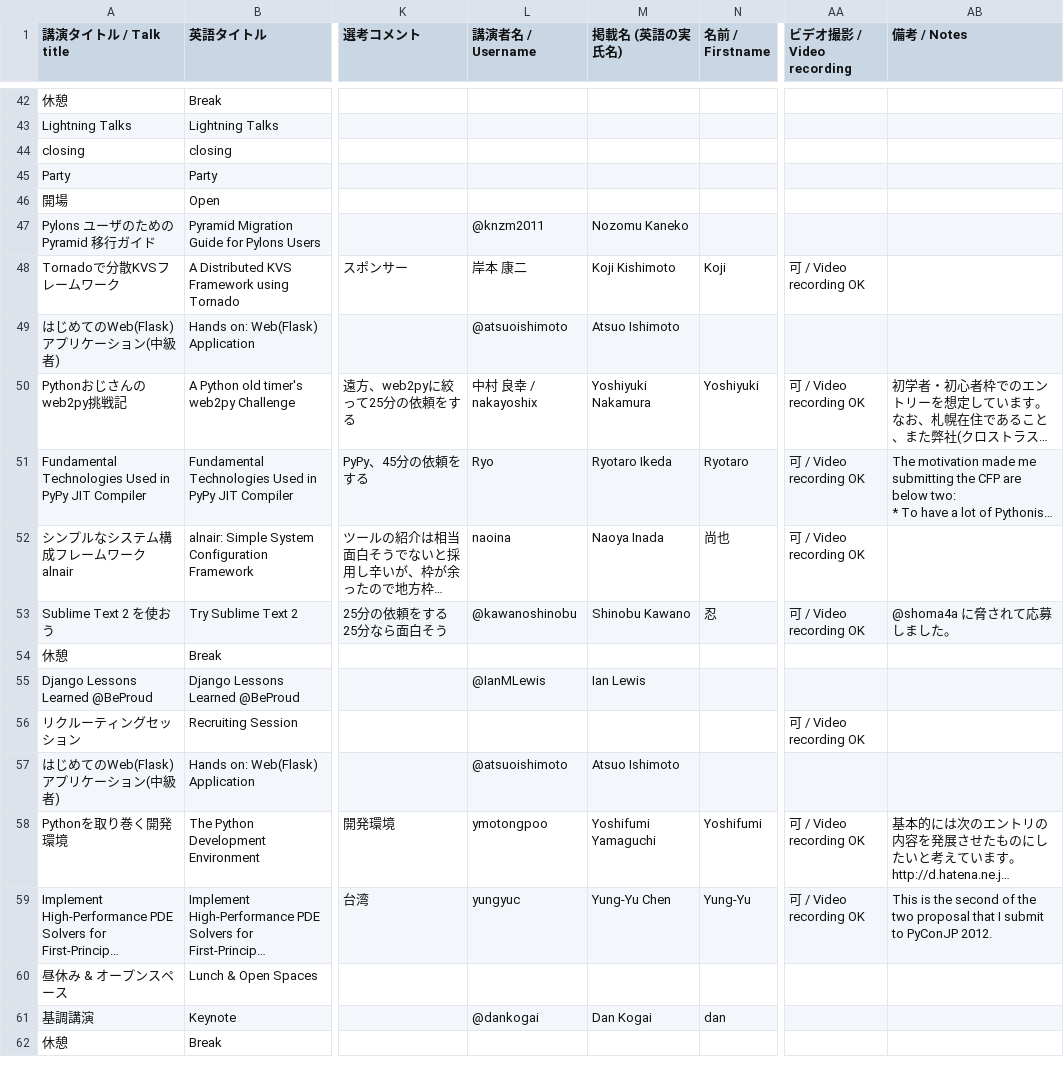
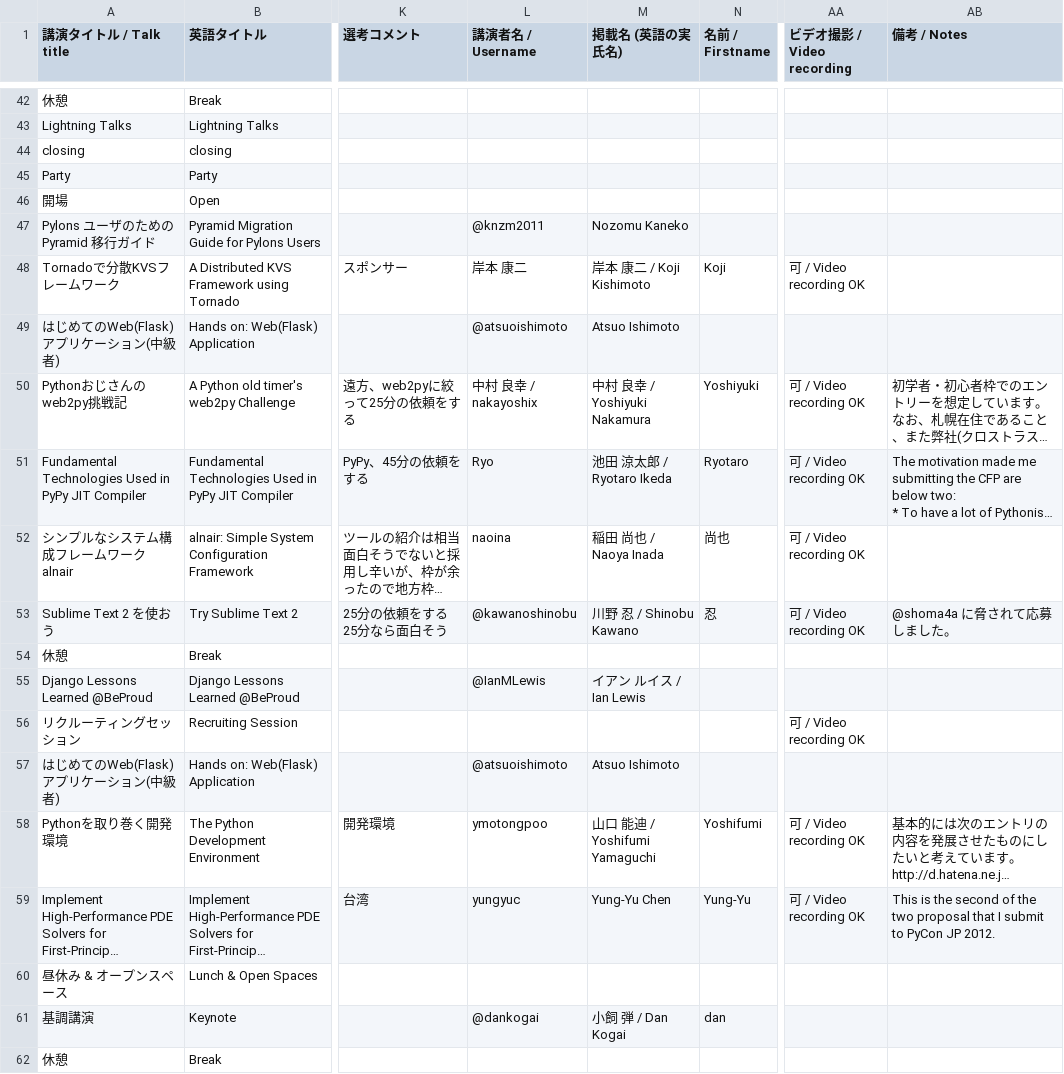
Before and after one commit to pyconjp/2012.pycon.jp, a CSV file: convert/timetable/records.csv, drawn as a sheet; only a part is shown, gaps mark what is left out; long unchanged cells end in …; the diff covers the shown part only; the diff names each change by its address in the sheet, - before the commit and + after, or states it on an @@ line.

Commit message:
fix PyConJP -> PyCon JP

```diff
--- a/convert/timetable/records.csv
+++ b/convert/timetable/records.csv
-M48 (掲載名 (英語の実氏名)): Koji Kishimoto
+M48 (掲載名 (英語の実氏名)): 岸本 康二 / Koji Kishimoto
-M50 (掲載名 (英語の実氏名)): Yoshiyuki Nakamura
+M50 (掲載名 (英語の実氏名)): 中村 良幸 / Yoshiyuki Nakamura
-M51 (掲載名 (英語の実氏名)): Ryotaro Ikeda
+M51 (掲載名 (英語の実氏名)): 池田 涼太郎 / Ryotaro Ikeda
-M52 (掲載名 (英語の実氏名)): Naoya Inada
+M52 (掲載名 (英語の実氏名)): 稲田 尚也 / Naoya Inada
-M53 (掲載名 (英語の実氏名)): Shinobu Kawano
+M53 (掲載名 (英語の実氏名)): 川野 忍 / Shinobu Kawano
-M55 (掲載名 (英語の実氏名)): Ian Lewis
+M55 (掲載名 (英語の実氏名)): イアン ルイス / Ian Lewis
-M58 (掲載名 (英語の実氏名)): Yoshifumi Yamaguchi
+M58 (掲載名 (英語の実氏名)): 山口 能迪 / Yoshifumi Yamaguchi
-AB59 (備考 / Notes): …submit to PyConJP 2012.
+AB59 (備考 / Notes): …submit to PyCon JP 2012.
-M61 (掲載名 (英語の実氏名)): Dan Kogai
+M61 (掲載名 (英語の実氏名)): 小飼 弾 / Dan Kogai
```
Also changed, not shown: 45 edited cells elsewhere in this file.
